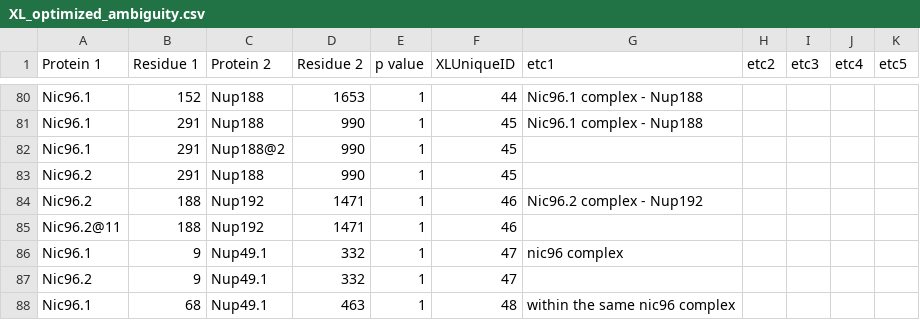
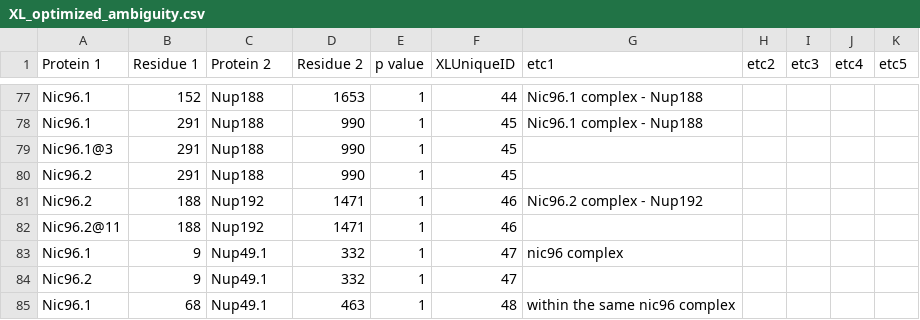
Before and after one commit to integrativemodeling/npc2018, a CSV file: data_npc/XL_optimized_ambiguity.csv, drawn as a sheet; only a part is shown, gaps mark what is left out; the diff covers the shown part only.

```diff
--- a/data_npc/XL_optimized_ambiguity.csv
+++ b/data_npc/XL_optimized_ambiguity.csv
@@ -81,3 +78,3 @@ Nic96.1,152,Nup188,1653,1,44,Nic96.1 complex - Nup188,,,,
 Nic96.1,291,Nup188,990,1,45,Nic96.1 complex - Nup188,,,,
-Nic96.1,291,Nup188@2,990,1,45,,,,,
+Nic96.1@3,291,Nup188,990,1,45,,,,,
 Nic96.2,291,Nup188,990,1,45,,,,,
```
Also changed, not shown: 8 removed rows and 5 edited cells elsewhere in this file, 5 other files.
